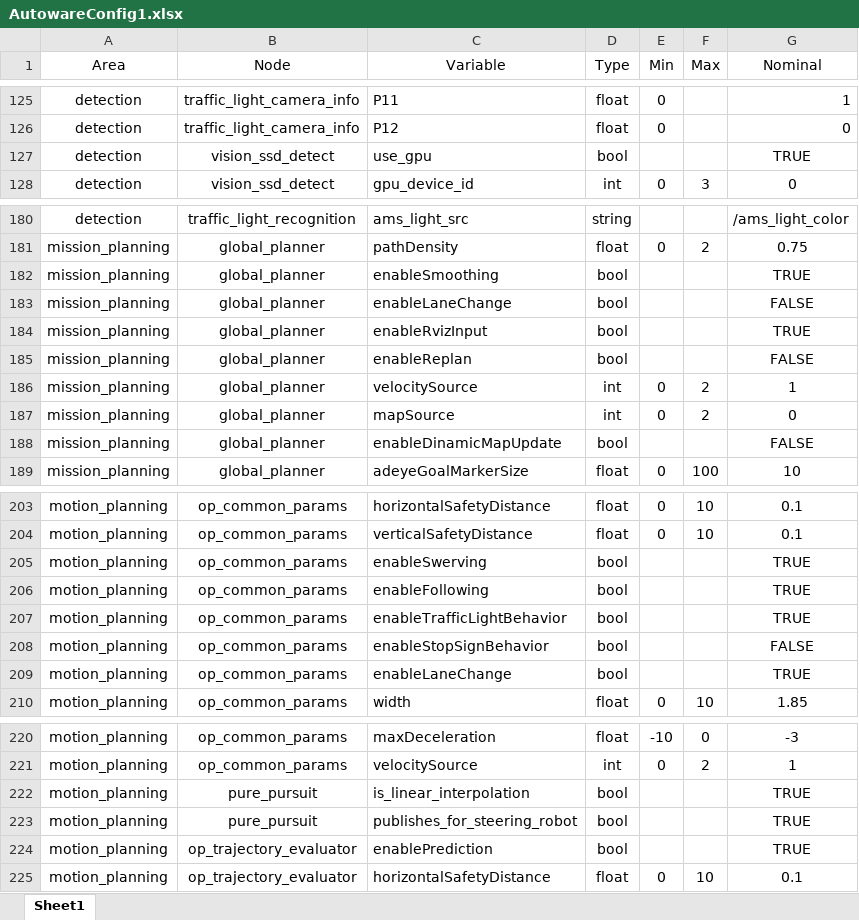
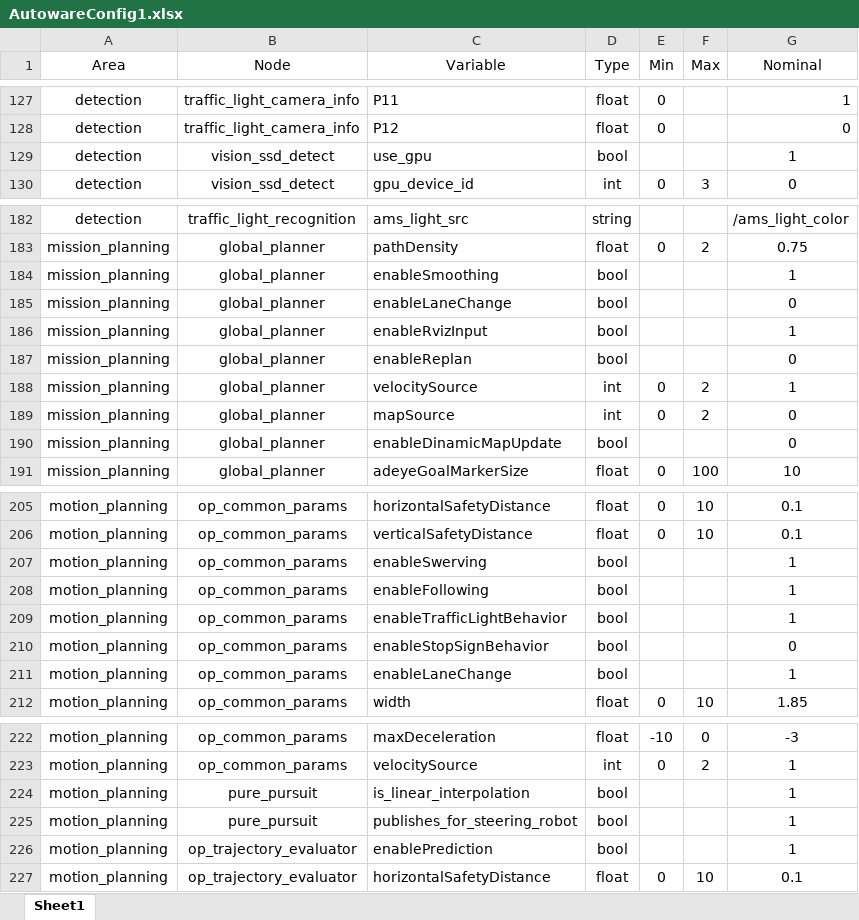
Before and after one commit to AD-EYE/adeye-core, an Excel workbook: AD-EYE/TA/AutowareConfig1.xlsx, sheet Sheet1, drawn as a sheet; only a part is shown, gaps mark what is left out; values as stored, in another font and other column widths than the file's, no borders; addresses are those after the commit; the diff covers the shown part only; the diff names each change by its address in the sheet, - before the commit and + after, or states it on an @@ line.

```diff
--- a/AD-EYE/TA/AutowareConfig1.xlsx (sheet Sheet1)
+++ b/AD-EYE/TA/AutowareConfig1.xlsx (sheet Sheet1)
-G129 (Nominal): TRUE
+G129 (Nominal): 1
-G184 (Nominal): TRUE
+G184 (Nominal): 1
-G185 (Nominal): FALSE
+G185 (Nominal): 0
-G186 (Nominal): TRUE
+G186 (Nominal): 1
-G187 (Nominal): FALSE
+G187 (Nominal): 0
-G190 (Nominal): FALSE
+G190 (Nominal): 0
-G207:G209 (Nominal): TRUE
+G207:G209 (Nominal): 1
-G210 (Nominal): FALSE
+G210 (Nominal): 0
-G211 (Nominal): TRUE
+G211 (Nominal): 1
-G224:G226 (Nominal): TRUE
+G224:G226 (Nominal): 1
```
Also changed, not shown: 2 added rows and 30 edited cells elsewhere in this sheet, AD-EYE/TA/AutowareConfig.xlsx, AD-EYE/TA/AutowareConfig2.xlsx, 3 other files.
